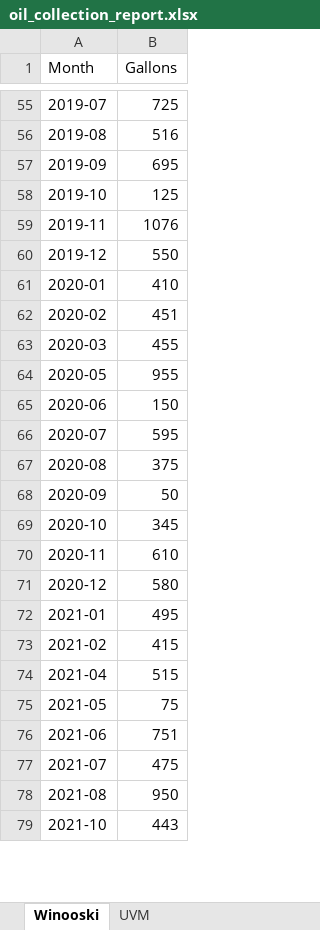
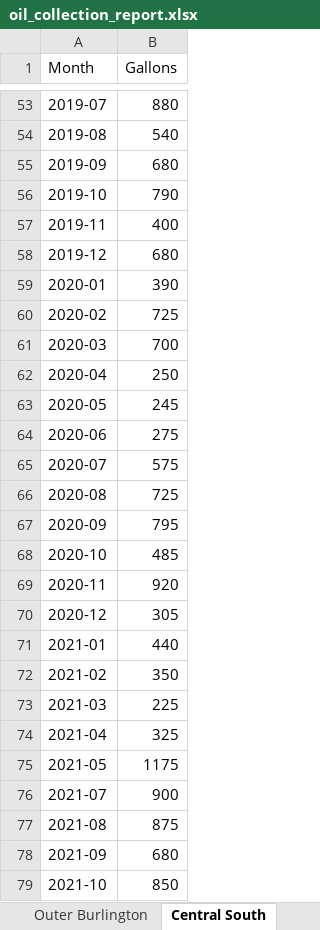
Before and after one commit to burnssargent-eng/blackbear_dashboard, an Excel workbook: oil_collection_report.xlsx, sheet Central South, drawn as a sheet; only a part is shown, gaps mark what is left out; values as stored, in another font and other column widths than the file's, no borders; removed rows and columns are numbered as before the commit, all else as after; the diff covers the shown part only; the diff names each change by its address in the sheet, - before the commit and + after, or states it on an @@ line.

```diff
--- a/oil_collection_report.xlsx (sheet Central South)
+++ b/oil_collection_report.xlsx (sheet Central South)
-sheet tab: Winooski
+sheet tab: Central South
-B53 (Gallons): 725
+B53 (Gallons): 880
-B54 (Gallons): 516
+B54 (Gallons): 540
-B55 (Gallons): 695
+B55 (Gallons): 680
-B56 (Gallons): 125
+B56 (Gallons): 790
-B57 (Gallons): 1076
+B57 (Gallons): 400
-B58 (Gallons): 550
+B58 (Gallons): 680
-B59 (Gallons): 410
+B59 (Gallons): 390
-B60 (Gallons): 451
+B60 (Gallons): 725
-B61 (Gallons): 455
+B61 (Gallons): 700
+row 62: 2020-04 | 250
-B63 (Gallons): 955
+B63 (Gallons): 245
-B64 (Gallons): 150
+B64 (Gallons): 275
-B65 (Gallons): 595
+B65 (Gallons): 575
-B66 (Gallons): 375
+B66 (Gallons): 725
-B67 (Gallons): 50
+B67 (Gallons): 795
-B68 (Gallons): 345
+B68 (Gallons): 485
-B69 (Gallons): 610
+B69 (Gallons): 920
-B70 (Gallons): 580
+B70 (Gallons): 305
-B71 (Gallons): 495
+B71 (Gallons): 440
-B72 (Gallons): 415
+B72 (Gallons): 350
+row 73: 2021-03 | 225
-B74 (Gallons): 515
+B74 (Gallons): 325
-B75 (Gallons): 75
+B75 (Gallons): 1175
-row 76: 2021-06 | 751
-B76 (Gallons): 475
+B76 (Gallons): 900
-B77 (Gallons): 950
+B77 (Gallons): 875
+row 78: 2021-09 | 680
-B79 (Gallons): 443
+B79 (Gallons): 850
```
Also changed, not shown: 1 added row, 3 removed rows and 123 edited cells elsewhere in this sheet, sheet Waterbury - Stowe, sheet Jay - Montgomery - Troy, sheet Outer Burlington, sheet Route 7, sheet Northwest, sheet Monthly by Region, 19 more sheets, other sheet tabs, 8 other files.
